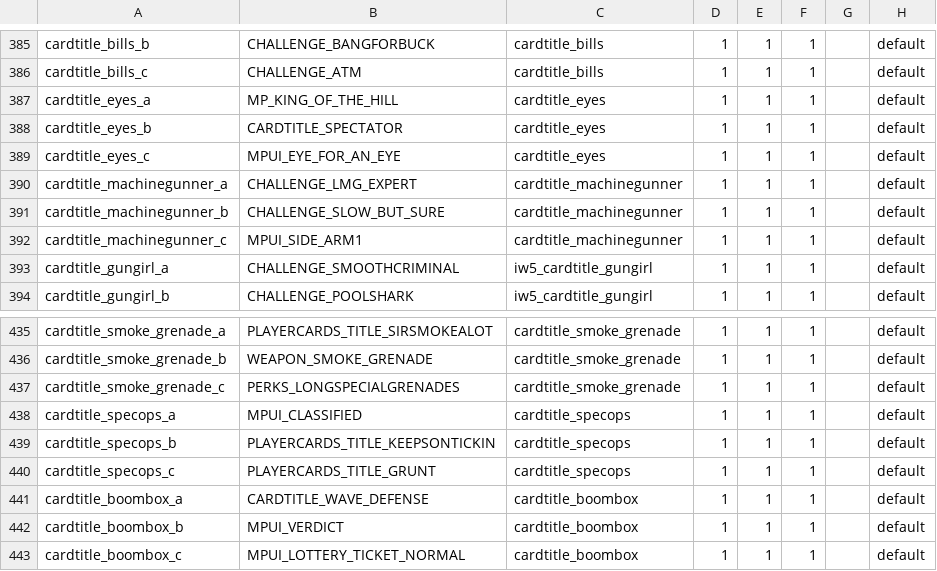
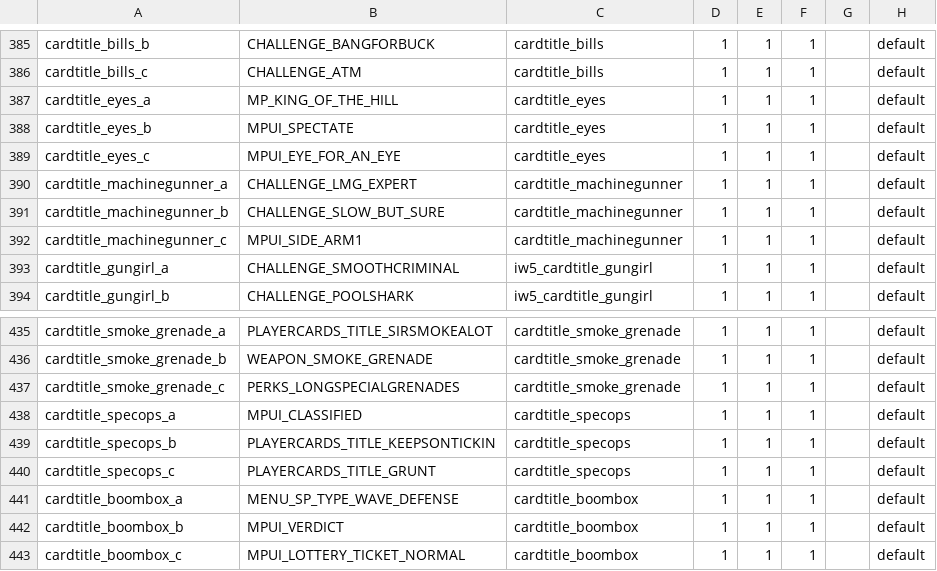
Before and after one commit to iw4x/iw4x-rawfiles, a CSV file: iw4x/iw4x_00/mp/cardtitletable.csv, drawn as a sheet; only a part is shown, gaps mark what is left out.

```diff
--- a/iw4x/iw4x_00/mp/cardtitletable.csv
+++ b/iw4x/iw4x_00/mp/cardtitletable.csv
@@ -387,3 +387,3 @@ cardtitle_bills_c,CHALLENGE_ATM,cardtitle_bills,1,1,1,,default
 cardtitle_eyes_a,MP_KING_OF_THE_HILL,cardtitle_eyes,1,1,1,,default
-cardtitle_eyes_b,CARDTITLE_SPECTATOR,cardtitle_eyes,1,1,1,,default
+cardtitle_eyes_b,MPUI_SPECTATE,cardtitle_eyes,1,1,1,,default
 cardtitle_eyes_c,MPUI_EYE_FOR_AN_EYE,cardtitle_eyes,1,1,1,,default
@@ -440,3 +440,3 @@ cardtitle_specops_b,PLAYERCARDS_TITLE_KEEPSONTICKIN,cardtitle_specops,1,1,1,,def
 cardtitle_specops_c,PLAYERCARDS_TITLE_GRUNT,cardtitle_specops,1,1,1,,default
-cardtitle_boombox_a,CARDTITLE_WAVE_DEFENSE,cardtitle_boombox,1,1,1,,default
+cardtitle_boombox_a,MENU_SP_TYPE_WAVE_DEFENSE,cardtitle_boombox,1,1,1,,default
 cardtitle_boombox_b,MPUI_VERDICT,cardtitle_boombox,1,1,1,,default
```
Also changed, not shown: iw4x/iw4x_00/mp/cardicontable.csv, 3 other files.
